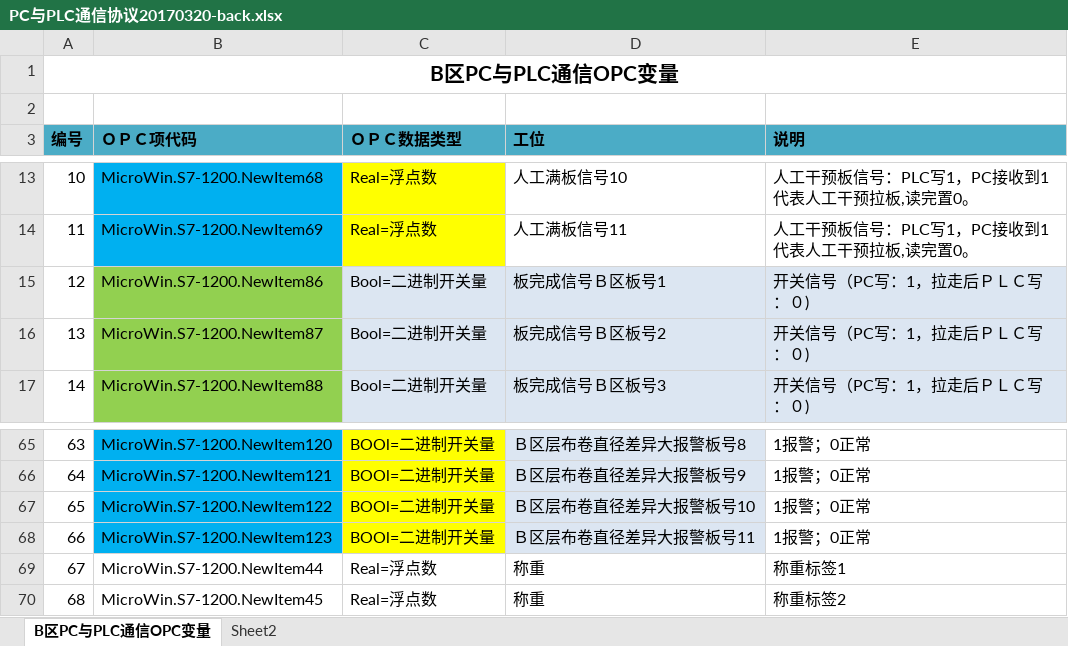
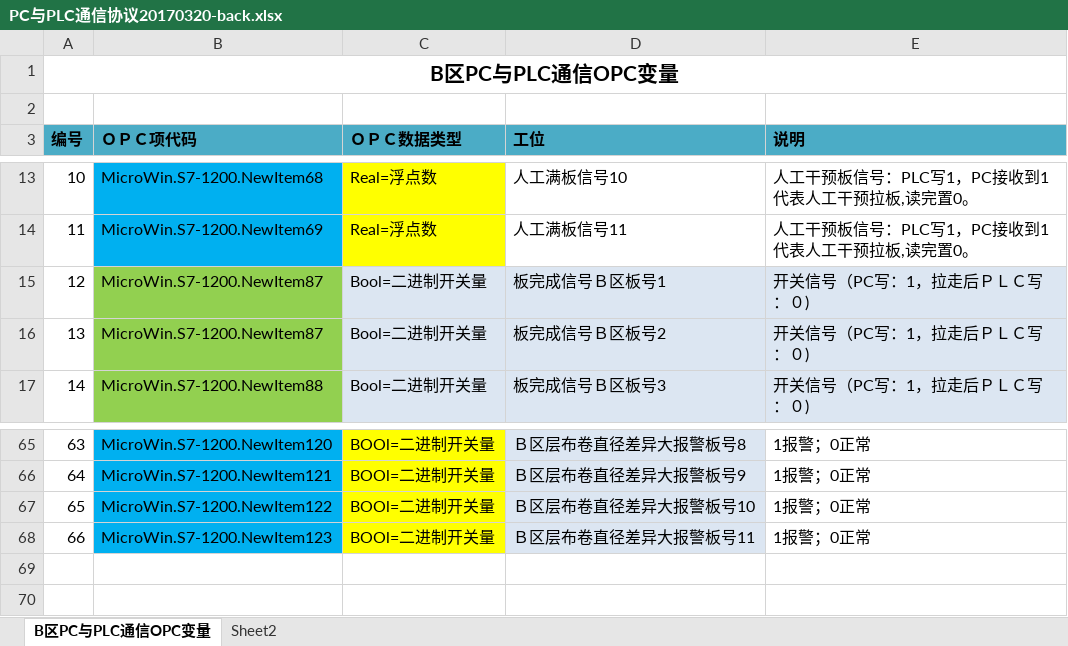
Before and after one commit to LitlleFanfan/170215yidaRobot, an Excel workbook: doc/PC与PLC通信协议20170320-back.xlsx, sheet B区PC与PLC通信OPC变量, drawn as a sheet; only a part is shown, gaps mark what is left out; values as stored, in another font and other column widths than the file's, no borders; the diff names each change by its address in the sheet, - before the commit and + after, or states it on an @@ line.

```diff
--- a/doc/PC与PLC通信协议20170320-back.xlsx (sheet B区PC与PLC通信OPC变量)
+++ b/doc/PC与PLC通信协议20170320-back.xlsx (sheet B区PC与PLC通信OPC变量)
-B15 (ＯＰＣ项代码): MicroWin.S7-1200.NewItem86
+B15 (ＯＰＣ项代码): MicroWin.S7-1200.NewItem87
-row 69: 67 | MicroWin.S7-1200.NewItem44 | Real=浮点数 | 称重 | 称重标签1
-row 70: 68 | MicroWin.S7-1200.NewItem45 | Real=浮点数 | 称重 | 称重标签2
```
Also changed, not shown: sheet Sheet2, 12 other files.
